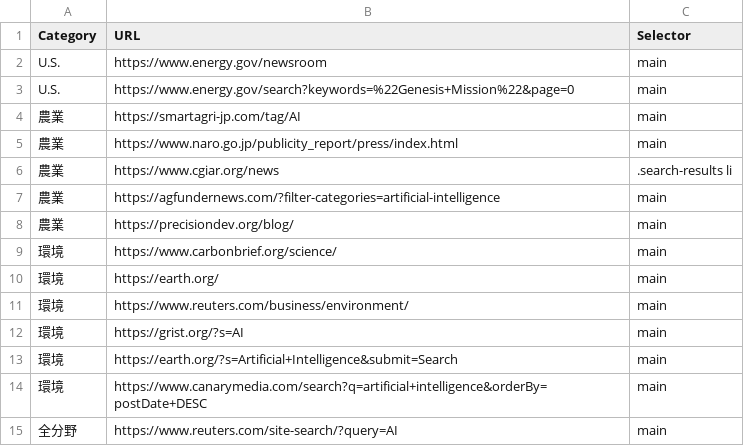
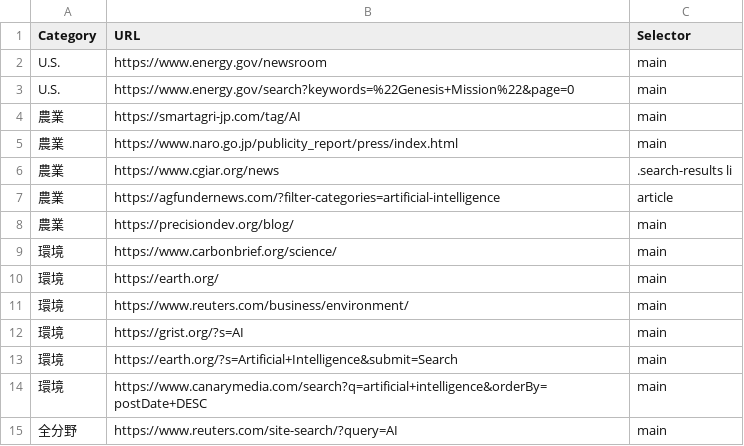
Before and after one commit to sugimura-crds/site-update-monitor, a CSV file: no_rss_sites.csv, drawn as a sheet.

Commit message:
Update no_rss_sites.csv

```diff
--- a/no_rss_sites.csv
+++ b/no_rss_sites.csv
@@ -6,3 +6,3 @@ U.S.,https://www.energy.gov/search?keywords=%22Genesis+Mission%22&page=0,main
 農業,https://www.cgiar.org/news,.search-results li
-農業,https://agfundernews.com/?filter-categories=artificial-intelligence,main
+農業,https://agfundernews.com/?filter-categories=artificial-intelligence,article
 農業,https://precisiondev.org/blog/,main
```
